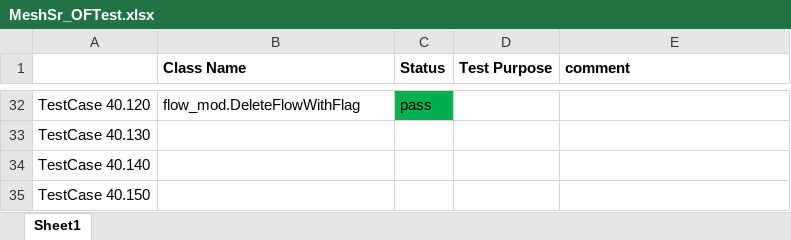
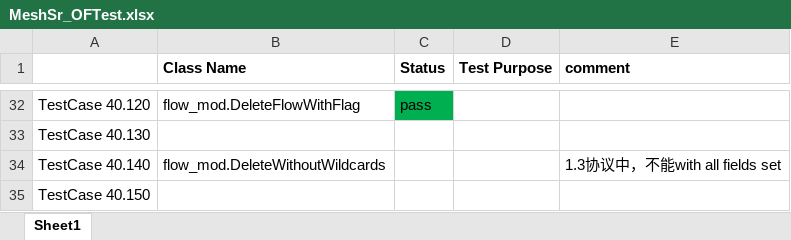
Before and after one commit to jackyang74/oftest, an Excel workbook: docs/MeshSr_OFTest.xlsx, sheet Sheet1, drawn as a sheet; only a part is shown, gaps mark what is left out; values as stored, in another font and other column widths than the file's, no borders; the diff names each change by its address in the sheet, - before the commit and + after, or states it on an @@ line.

```diff
--- a/docs/MeshSr_OFTest.xlsx (sheet Sheet1)
+++ b/docs/MeshSr_OFTest.xlsx (sheet Sheet1)
-B34 (Class Name): (empty)
+B34 (Class Name): flow_mod.DeleteWithoutWildcards
-E34 (comment): (empty)
+E34 (comment): 1.3协议中，不能with all fields set
```
Also changed, not shown: 2 other files.
